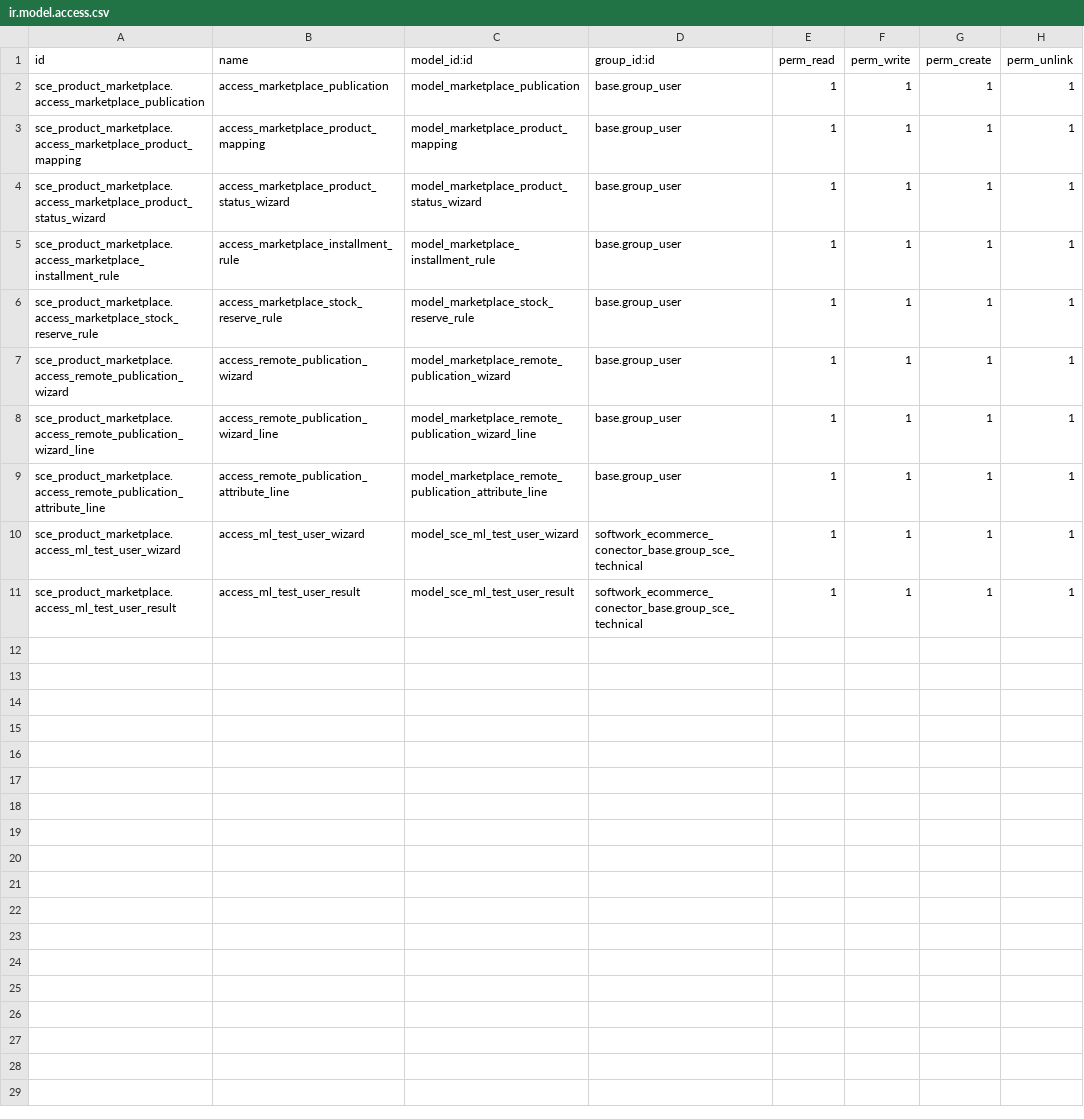
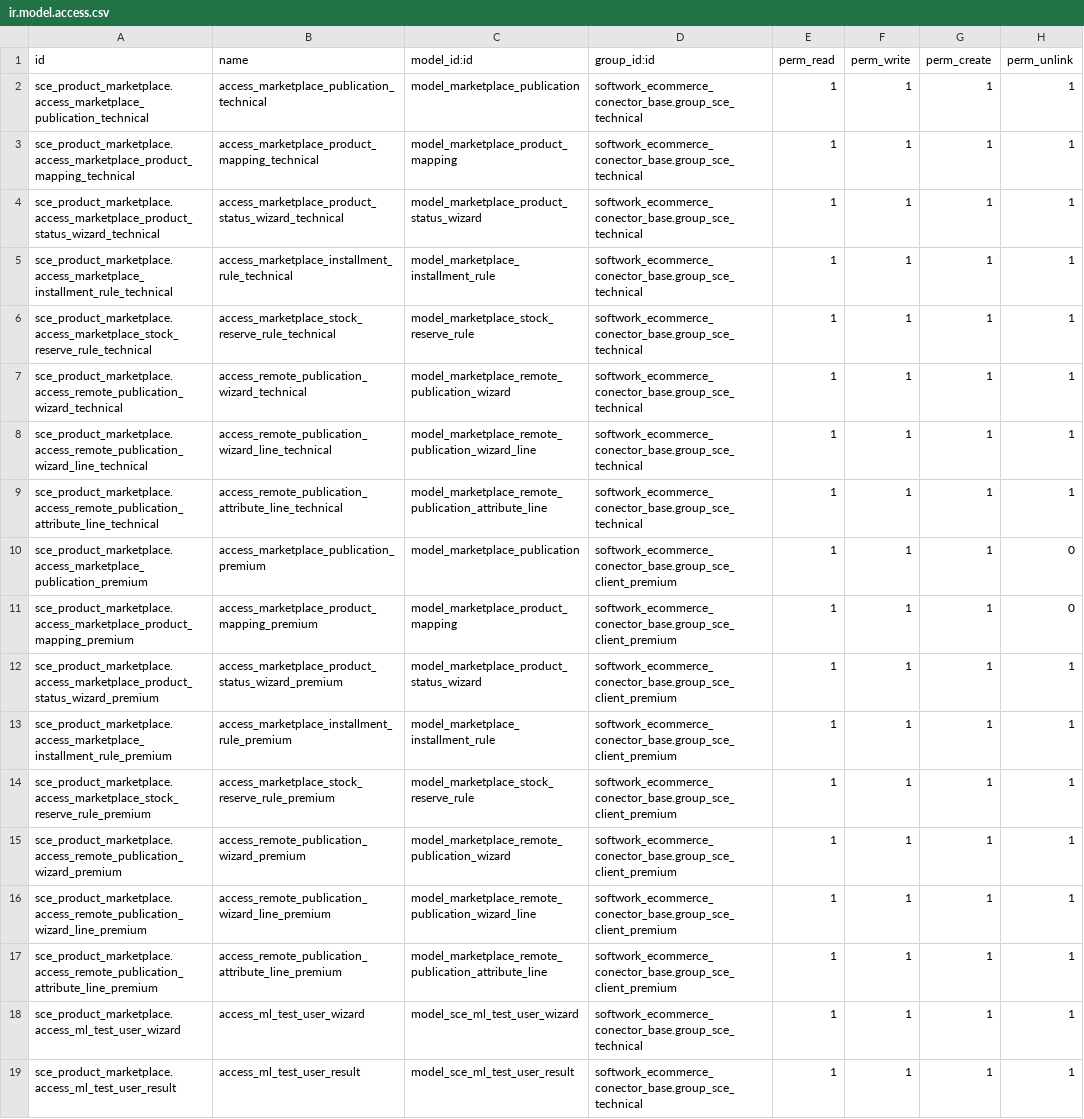
Before and after one commit to AlejandroCasalotti/Softwork, a CSV file: marketplace_connector/addons/sce_product_marketplace/security/ir.model.access.csv, drawn as a sheet.

```diff
--- a/marketplace_connector/addons/sce_product_marketplace/security/ir.model.access.csv
+++ b/marketplace_connector/addons/sce_product_marketplace/security/ir.model.access.csv
@@ -1,10 +1,18 @@
 id,name,model_id:id,group_id:id,perm_read,perm_write,perm_create,perm_unlink
-sce_product_marketplace.access_marketplace_publication,access_marketplace_publication,model_marketplace_publication,base.group_user,1,1,1,1
-sce_product_marketplace.access_marketplace_product_mapping,access_marketplace_product_mapping,model_marketplace_product_mapping,base.group_user,1,1,1,1
-sce_product_marketplace.access_marketplace_product_status_wizard,access_marketplace_product_status_wizard,model_marketplace_product_status_wizard,base.group_user,1,1,1,1
-sce_product_marketplace.access_marketplace_installment_rule,access_marketplace_installment_rule,model_marketplace_installment_rule,base.group_user,1,1,1,1
-sce_product_marketplace.access_marketplace_stock_reserve_rule,access_marketplace_stock_reserve_rule,model_marketplace_stock_reserve_rule,base.group_user,1,1,1,1
-sce_product_marketplace.access_remote_publication_wizard,access_remote_publication_wizard,model_marketplace_remote_publication_wizard,base.group_user,1,1,1,1
-sce_product_marketplace.access_remote_publication_wizard_line,access_remote_publication_wizard_line,model_marketplace_remote_publication_wizard_line,base.group_user,1,1,1,1
-sce_product_marketplace.access_remote_publication_attribute_line,access_remote_publication_attribute_line,model_marketplace_remote_publication_attribute_line,base.group_user,1,1,1,1
+sce_product_marketplace.access_marketplace_publication_technical,access_marketplace_publication_technical,model_marketplace_publication,softwork_ecommerce_conector_base.group_sce_technical,1,1,1,1
+sce_product_marketplace.access_marketplace_product_mapping_technical,access_marketplace_product_mapping_technical,model_marketplace_product_mapping,softwork_ecommerce_conector_base.group_sce_technical,1,1,1,1
+sce_product_marketplace.access_marketplace_product_status_wizard_technical,access_marketplace_product_status_wizard_technical,model_marketplace_product_status_wizard,softwork_ecommerce_conector_base.group_sce_technical,1,1,1,1
+sce_product_marketplace.access_marketplace_installment_rule_technical,access_marketplace_installment_rule_technical,model_marketplace_installment_rule,softwork_ecommerce_conector_base.group_sce_technical,1,1,1,1
+sce_product_marketplace.access_marketplace_stock_reserve_rule_technical,access_marketplace_stock_reserve_rule_technical,model_marketplace_stock_reserve_rule,softwork_ecommerce_conector_base.group_sce_technical,1,1,1,1
+sce_product_marketplace.access_remote_publication_wizard_technical,access_remote_publication_wizard_technical,model_marketplace_remote_publication_wizard,softwork_ecommerce_conector_base.group_sce_technical,1,1,1,1
+sce_product_marketplace.access_remote_publication_wizard_line_technical,access_remote_publication_wizard_line_technical,model_marketplace_remote_publication_wizard_line,softwork_ecommerce_conector_base.group_sce_technical,1,1,1,1
+sce_product_marketplace.access_remote_publication_attribute_line_technical,access_remote_publication_attribute_line_technical,model_marketplace_remote_publication_attribute_line,softwork_ecommerce_conector_base.group_sce_technical,1,1,1,1
+sce_product_marketplace.access_marketplace_publication_premium,access_marketplace_publication_premium,model_marketplace_publication,softwork_ecommerce_conector_base.group_sce_client_premium,1,1,1,0
+sce_product_marketplace.access_marketplace_product_mapping_premium,access_marketplace_product_mapping_premium,model_marketplace_product_mapping,softwork_ecommerce_conector_base.group_sce_client_premium,1,1,1,0
+sce_product_marketplace.access_marketplace_product_status_wizard_premium,access_marketplace_product_status_wizard_premium,model_marketplace_product_status_wizard,softwork_ecommerce_conector_base.group_sce_client_premium,1,1,1,1
+sce_product_marketplace.access_marketplace_installment_rule_premium,access_marketplace_installment_rule_premium,model_marketplace_installment_rule,softwork_ecommerce_conector_base.group_sce_client_premium,1,1,1,1
+sce_product_marketplace.access_marketplace_stock_reserve_rule_premium,access_marketplace_stock_reserve_rule_premium,model_marketplace_stock_reserve_rule,softwork_ecommerce_conector_base.group_sce_client_premium,1,1,1,1
+sce_product_marketplace.access_remote_publication_wizard_premium,access_remote_publication_wizard_premium,model_marketplace_remote_publication_wizard,softwork_ecommerce_conector_base.group_sce_client_premium,1,1,1,1
+sce_product_marketplace.access_remote_publication_wizard_line_premium,access_remote_publication_wizard_line_premium,model_marketplace_remote_publication_wizard_line,softwork_ecommerce_conector_base.group_sce_client_premium,1,1,1,1
+sce_product_marketplace.access_remote_publication_attribute_line_premium,access_remote_publication_attribute_line_premium,model_marketplace_remote_publication_attribute_line,softwork_ecommerce_conector_base.group_sce_client_premium,1,1,1,1
 sce_product_marketplace.access_ml_test_user_wizard,access_ml_test_user_wizard,model_sce_ml_test_user_wizard,softwork_ecommerce_conector_base.group_sce_technical,1,1,1,1
```
Also changed, not shown: marketplace_connector/addons/softwork_ecommerce_conector_base/security/ir.model.access.csv, 1 other file.
